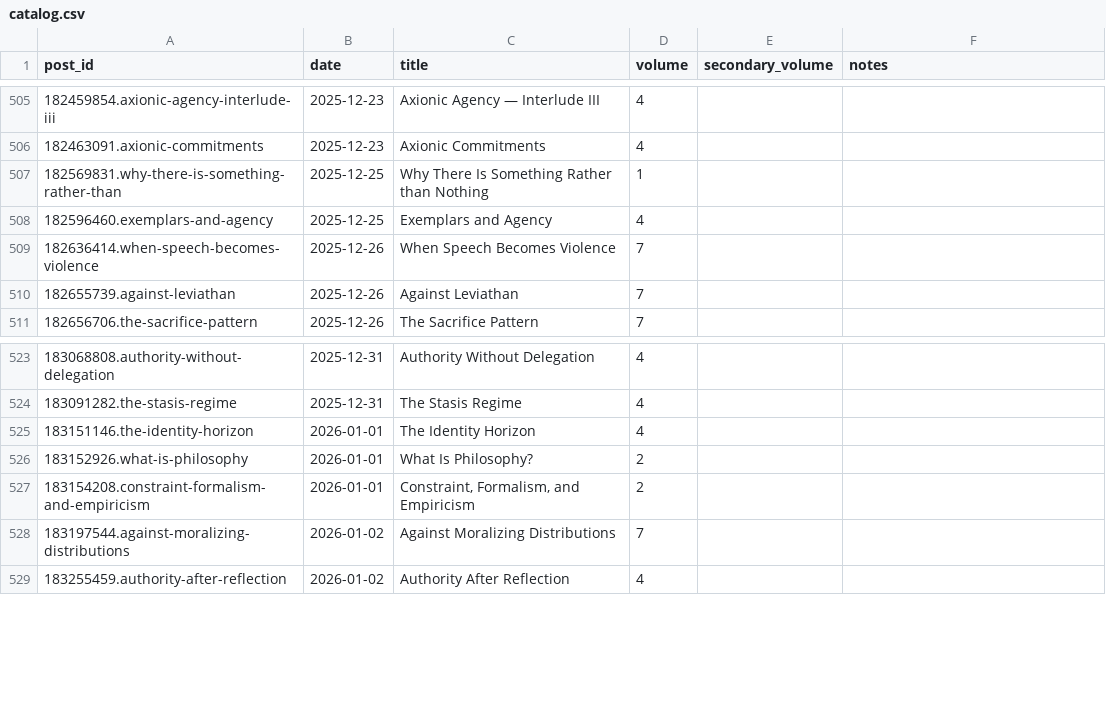
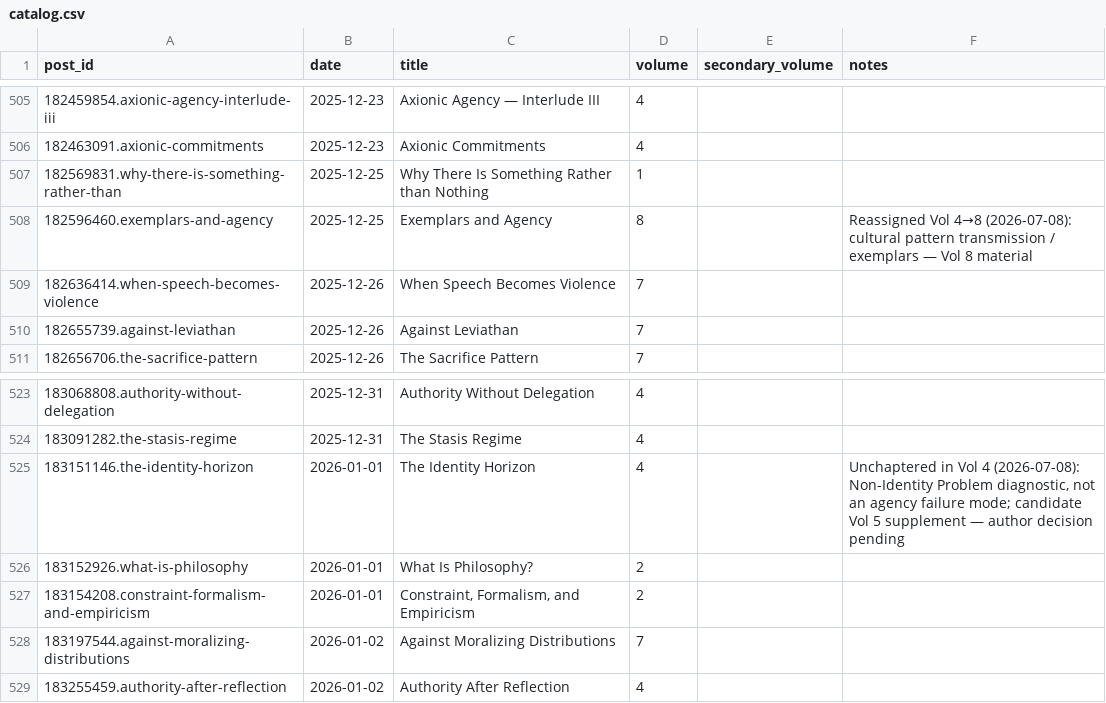
Before and after one commit to macterra/Axio, a CSV file: book/catalog.csv, drawn as a sheet; only a part is shown, gaps mark what is left out.

```diff
--- a/book/catalog.csv
+++ b/book/catalog.csv
@@ -507,3 +507,3 @@ post_id,date,title,volume,secondary_volume,notes
 182569831.why-there-is-something-rather-than,2025-12-25,Why There Is Something Rather than Nothing,1,,
-182596460.exemplars-and-agency,2025-12-25,Exemplars and Agency,4,,
+182596460.exemplars-and-agency,2025-12-25,Exemplars and Agency,8,,Reassigned Vol 4→8 (2026-07-08): cultural pattern transmission / exemplars — Vol 8 material
 182636414.when-speech-becomes-violence,2025-12-26,When Speech Becomes Violence,7,,
@@ -524,3 +524,3 @@ post_id,date,title,volume,secondary_volume,notes
 183091282.the-stasis-regime,2025-12-31,The Stasis Regime,4,,
-183151146.the-identity-horizon,2026-01-01,The Identity Horizon,4,,
+183151146.the-identity-horizon,2026-01-01,The Identity Horizon,4,,"Unchaptered in Vol 4 (2026-07-08): Non-Identity Problem diagnostic, not an agency failure mode; candidate Vol 5 supplement — author decision pending"
 183152926.what-is-philosophy,2026-01-01,What Is Philosophy?,2,,
```
Also changed, not shown: 16 other files.
